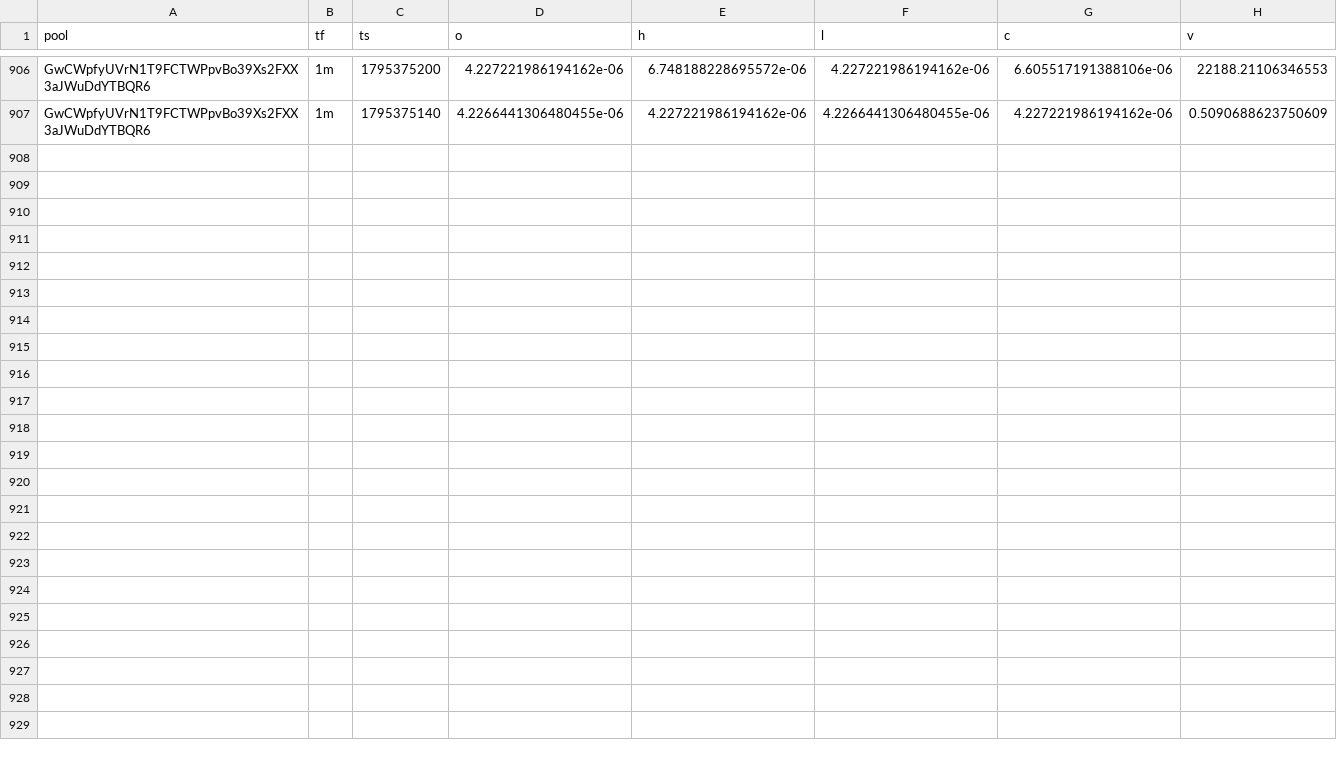
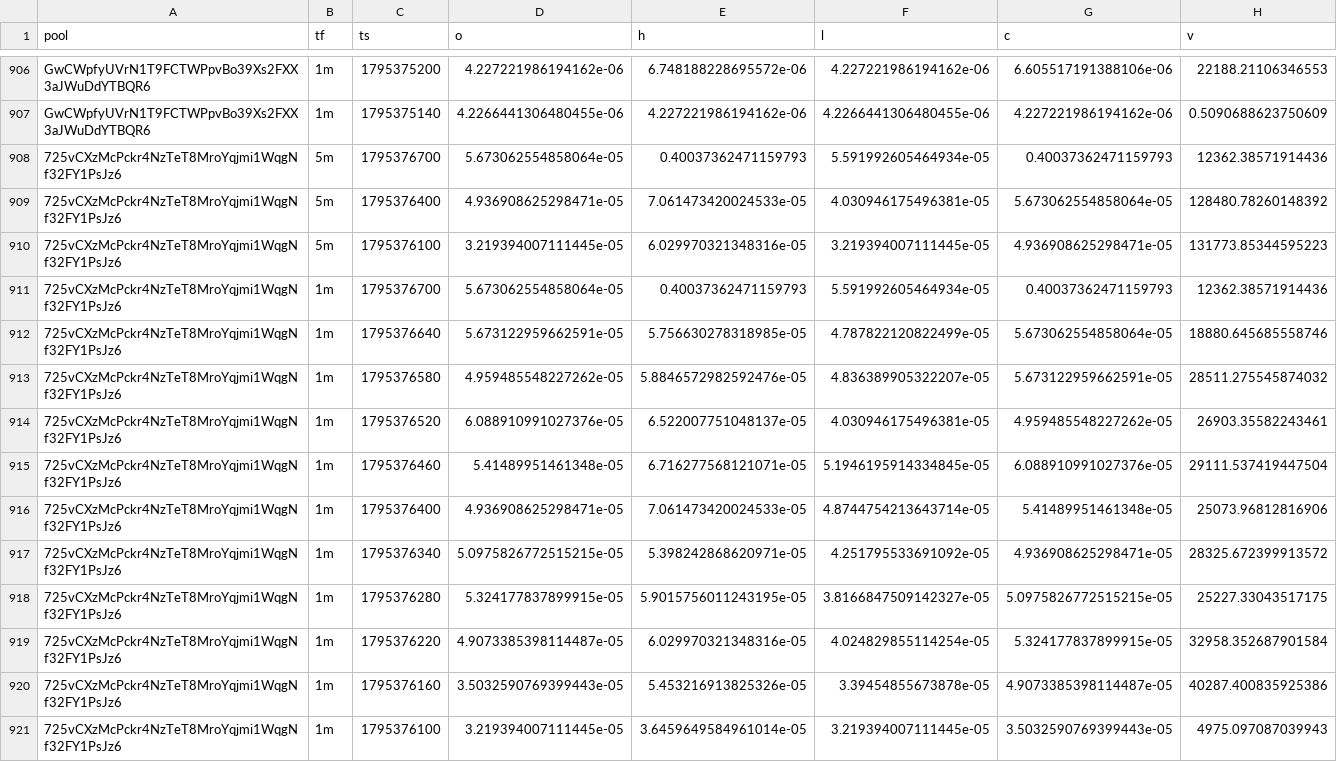
Before and after one commit to davidbobholz-stack/young-coin-collector., a CSV file: shards/2026-11-22/ohlcv.csv, drawn as a sheet; only a part is shown, gaps mark what is left out.

```diff
--- a/shards/2026-11-22/ohlcv.csv
+++ b/shards/2026-11-22/ohlcv.csv
@@ -907 +907,15 @@ GwCWpfyUVrN1T9FCTWPpvBo39Xs2FXX3aJWuDdYTBQR6,1m,1795375200,4.227221986194162e-06
 GwCWpfyUVrN1T9FCTWPpvBo39Xs2FXX3aJWuDdYTBQR6,1m,1795375140,4.2266441306480455e-06,4.227221986194162e-06,4.2266441306480455e-06,4.227221986194162e-06,0.5090688623750609
+725vCXzMcPckr4NzTeT8MroYqjmi1WqgNf32FY1PsJz6,5m,1795376700,5.673062554858064e-05,0.40037362471159793,5.591992605464934e-05,0.40037362471159793,12362.38571914436
+725vCXzMcPckr4NzTeT8MroYqjmi1WqgNf32FY1PsJz6,5m,1795376400,4.936908625298471e-05,7.061473420024533e-05,4.030946175496381e-05,5.673062554858064e-05,128480.78260148392
+725vCXzMcPckr4NzTeT8MroYqjmi1WqgNf32FY1PsJz6,5m,1795376100,3.219394007111445e-05,6.029970321348316e-05,3.219394007111445e-05,4.936908625298471e-05,131773.85344595223
+725vCXzMcPckr4NzTeT8MroYqjmi1WqgNf32FY1PsJz6,1m,1795376700,5.673062554858064e-05,0.40037362471159793,5.591992605464934e-05,0.40037362471159793,12362.38571914436
+725vCXzMcPckr4NzTeT8MroYqjmi1WqgNf32FY1PsJz6,1m,1795376640,5.673122959662591e-05,5.756630278318985e-05,4.787822120822499e-05,5.673062554858064e-05,18880.645685558746
+725vCXzMcPckr4NzTeT8MroYqjmi1WqgNf32FY1PsJz6,1m,1795376580,4.959485548227262e-05,5.8846572982592476e-05,4.836389905322207e-05,5.673122959662591e-05,28511.275545874032
+725vCXzMcPckr4NzTeT8MroYqjmi1WqgNf32FY1PsJz6,1m,1795376520,6.088910991027376e-05,6.522007751048137e-05,4.030946175496381e-05,4.959485548227262e-05,26903.35582243461
+725vCXzMcPckr4NzTeT8MroYqjmi1WqgNf32FY1PsJz6,1m,1795376460,5.41489951461348e-05,6.716277568121071e-05,5.1946195914334845e-05,6.088910991027376e-05,29111.537419447504
+725vCXzMcPckr4NzTeT8MroYqjmi1WqgNf32FY1PsJz6,1m,1795376400,4.936908625298471e-05,7.061473420024533e-05,4.8744754213643714e-05,5.41489951461348e-05,25073.96812816906
+725vCXzMcPckr4NzTeT8MroYqjmi1WqgNf32FY1PsJz6,1m,1795376340,5.0975826772515215e-05,5.398242868620971e-05,4.251795533691092e-05,4.936908625298471e-05,28325.672399913572
+725vCXzMcPckr4NzTeT8MroYqjmi1WqgNf32FY1PsJz6,1m,1795376280,5.324177837899915e-05,5.9015756011243195e-05,3.8166847509142327e-05,5.0975826772515215e-05,25227.33043517175
+725vCXzMcPckr4NzTeT8MroYqjmi1WqgNf32FY1PsJz6,1m,1795376220,4.9073385398114487e-05,6.029970321348316e-05,4.024829855114254e-05,5.324177837899915e-05,32958.352687901584
+725vCXzMcPckr4NzTeT8MroYqjmi1WqgNf32FY1PsJz6,1m,1795376160,3.5032590769399443e-05,5.453216913825326e-05,3.39454855673878e-05,4.9073385398114487e-05,40287.400835925386
+725vCXzMcPckr4NzTeT8MroYqjmi1WqgNf32FY1PsJz6,1m,1795376100,3.219394007111445e-05,3.6459649584961014e-05,3.219394007111445e-05,3.5032590769399443e-05,4975.097087039943
```
Also changed, not shown: 10 other files.
